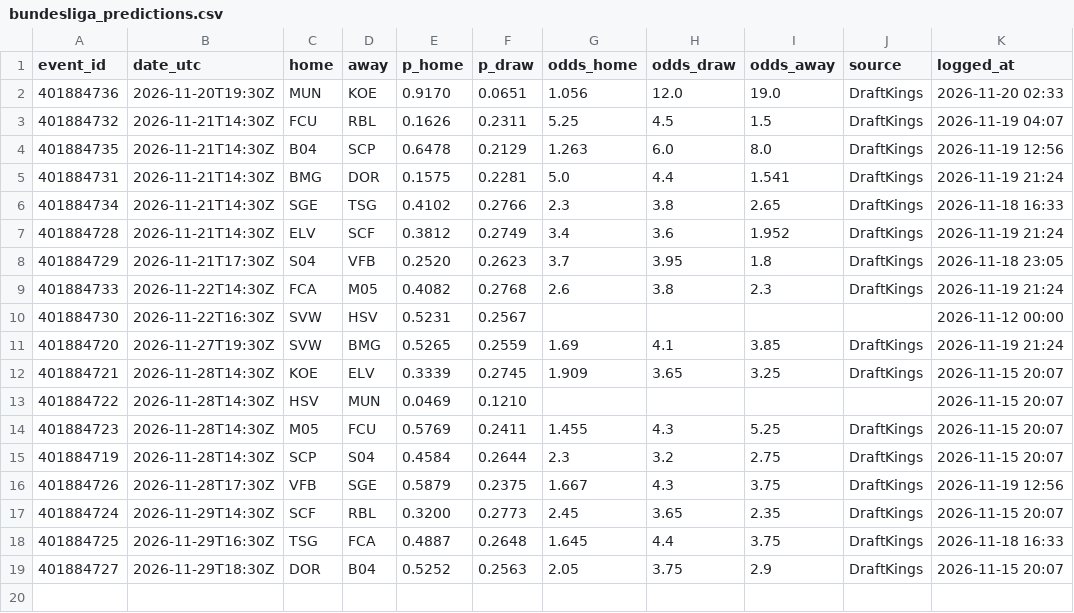
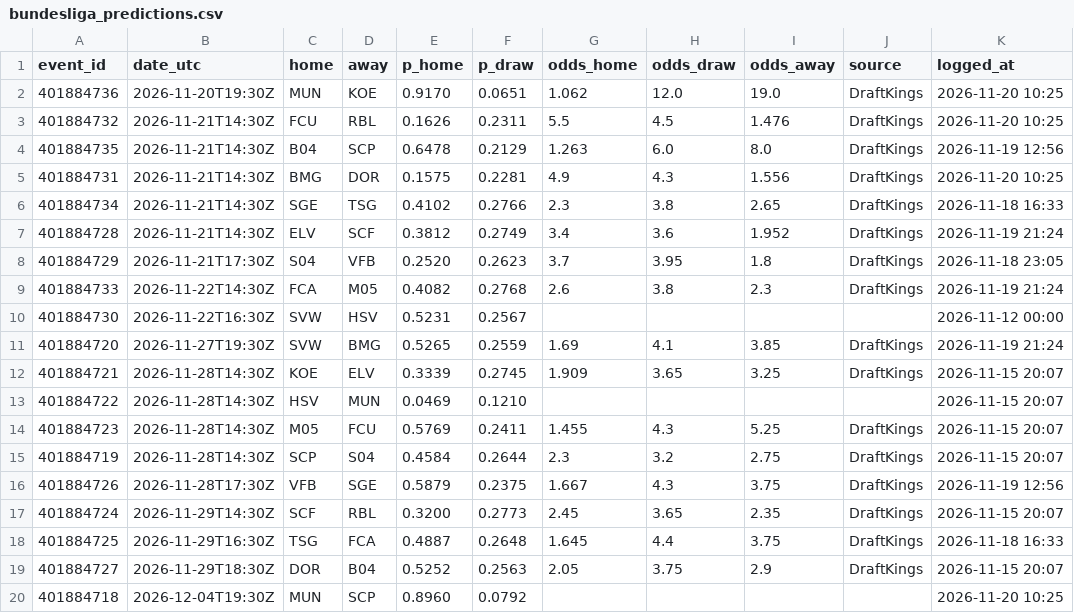
Before and after one commit to neuron12345/sportbayes, a CSV file: data/bundesliga_predictions.csv, drawn as a sheet.

```diff
--- a/data/bundesliga_predictions.csv
+++ b/data/bundesliga_predictions.csv
@@ -1,6 +1,6 @@
 event_id,date_utc,home,away,p_home,p_draw,odds_home,odds_draw,odds_away,source,logged_at
-401884736,2026-11-20T19:30Z,MUN,KOE,0.9170,0.0651,1.056,12.0,19.0,DraftKings,2026-11-20 02:33
-401884732,2026-11-21T14:30Z,FCU,RBL,0.1626,0.2311,5.25,4.5,1.5,DraftKings,2026-11-19 04:07
+401884736,2026-11-20T19:30Z,MUN,KOE,0.9170,0.0651,1.062,12.0,19.0,DraftKings,2026-11-20 10:25
+401884732,2026-11-21T14:30Z,FCU,RBL,0.1626,0.2311,5.5,4.5,1.476,DraftKings,2026-11-20 10:25
 401884735,2026-11-21T14:30Z,B04,SCP,0.6478,0.2129,1.263,6.0,8.0,DraftKings,2026-11-19 12:56
-401884731,2026-11-21T14:30Z,BMG,DOR,0.1575,0.2281,5.0,4.4,1.541,DraftKings,2026-11-19 21:24
+401884731,2026-11-21T14:30Z,BMG,DOR,0.1575,0.2281,4.9,4.3,1.556,DraftKings,2026-11-20 10:25
 401884734,2026-11-21T14:30Z,SGE,TSG,0.4102,0.2766,2.3,3.8,2.65,DraftKings,2026-11-18 16:33
@@ -19 +19,2 @@ event_id,date_utc,home,away,p_home,p_draw,odds_home,odds_draw,odds_away,source,l
 401884727,2026-11-29T18:30Z,DOR,B04,0.5252,0.2563,2.05,3.75,2.9,DraftKings,2026-11-15 20:07
+401884718,2026-12-04T19:30Z,MUN,SCP,0.8960,0.0792,,,,,2026-11-20 10:25
```
Also changed, not shown: data/games.csv, data/ligue1_predictions.csv, 18 other files.
